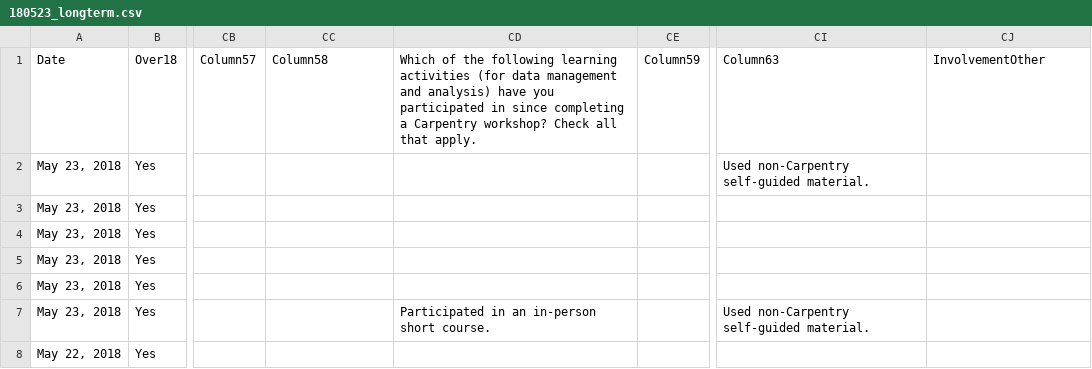
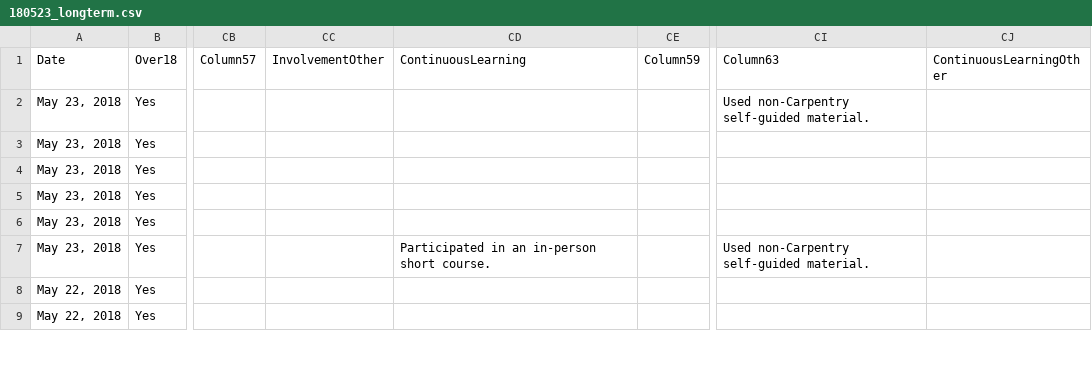
Before and after one commit to mesfind/assessment, a CSV file: learner-assessment/data/180523_longterm.csv, drawn as a sheet; only a part is shown, gaps mark what is left out; the shorter side is filled out with more unchanged rows; the diff names each change by its address in the sheet, - before the commit and + after, or states it on an @@ line.

Commit message:
Fixed bug in data file with column names

```diff
--- a/learner-assessment/data/180523_longterm.csv
+++ b/learner-assessment/data/180523_longterm.csv
-CC1: Column58
+CC1: InvolvementOther
-CD1: Which of the following learning activities (for data management and analysis) have you participated in since completing a Carpentry workshop? Check all that apply.
+CD1: ContinuousLearning
-CJ1: InvolvementOther
+CJ1: ContinuousLearningOther
```
Also changed, not shown: 1 other file.
